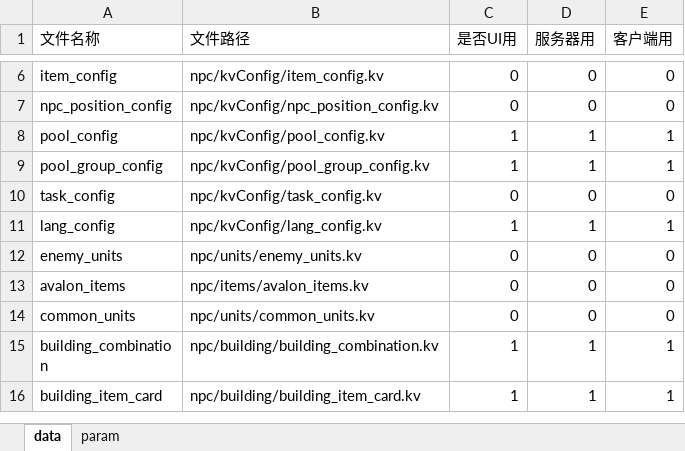
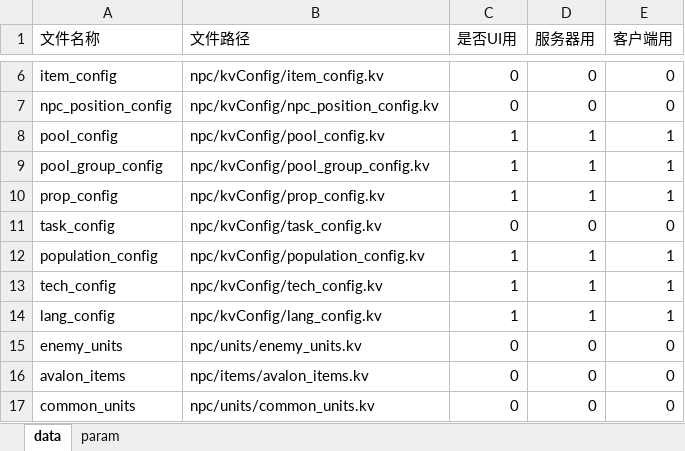
Before and after one commit to cchorseless/xiyou, an Excel workbook: code/excels/kv_config.xlsx, sheet data, drawn as a sheet; only a part is shown, gaps mark what is left out; the shorter side is filled out with more unchanged rows; values as stored, in another font and other column widths than the file's, no borders; the diff names each change by its address in the sheet, - before the commit and + after, or states it on an @@ line.

```diff
--- a/code/excels/kv_config.xlsx (sheet data)
+++ b/code/excels/kv_config.xlsx (sheet data)
+row 10: prop_config | npc/kvConfig/prop_config.kv | 1 | 1 | 1
+row 12: population_config | npc/kvConfig/population_config.kv | 1 | 1 | 1
+row 13: tech_config | npc/kvConfig/tech_config.kv | 1 | 1 | 1
```
Also changed, not shown: code/excels/building/building_round_board.xlsx, code/excels/kvConfig/prop_config.xlsx, 51 other files.
